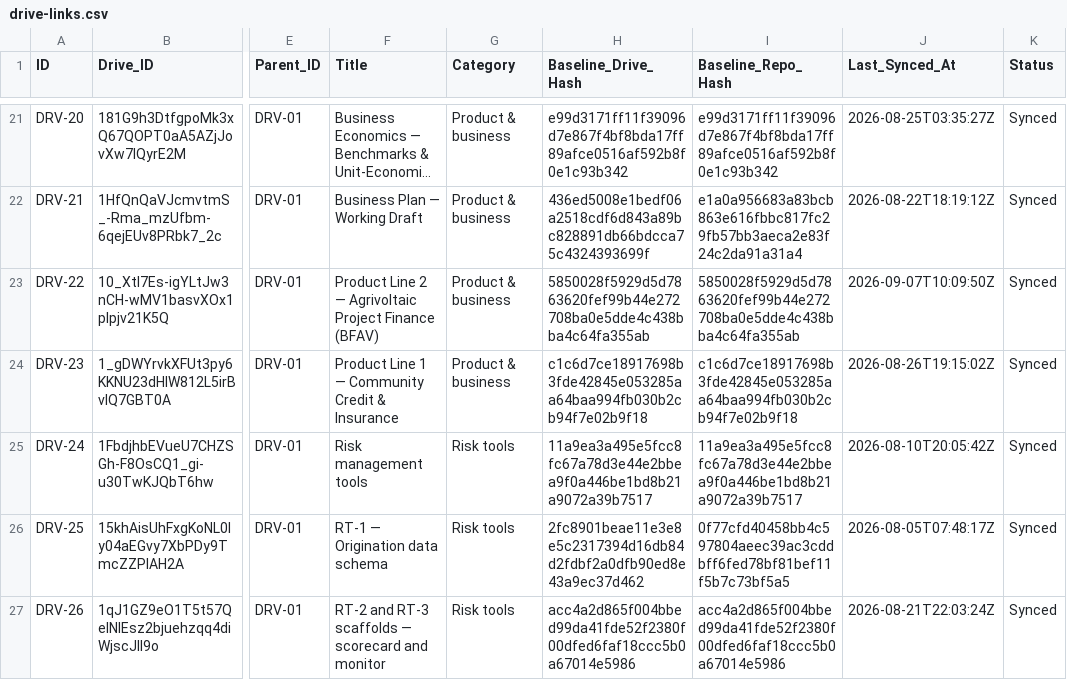
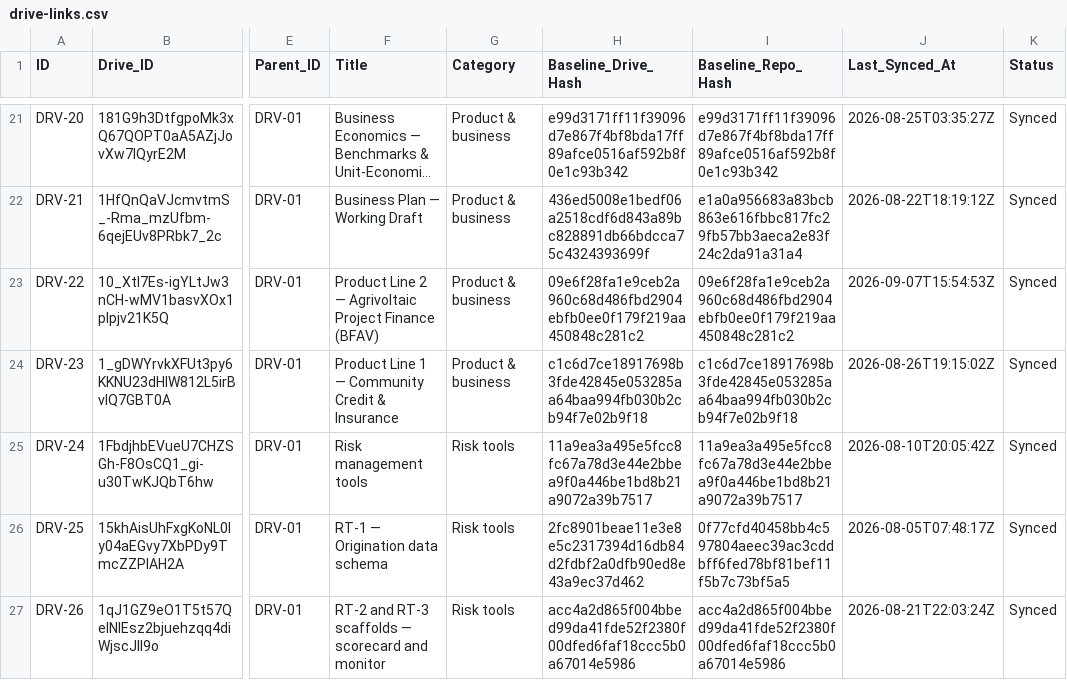
Before and after one commit to benbaichmankass/sustainable-finance-venture, a CSV file: data/drive-links.csv, drawn as a sheet; only a part is shown, gaps mark what is left out; long unchanged cells end in …; the diff names each change by its address in the sheet, - before the commit and + after, or states it on an @@ line.

```diff
--- a/data/drive-links.csv
+++ b/data/drive-links.csv
-H23 (Baseline_Drive_Hash): 5850028f5929d5d7863620fef99b44e272708ba0e5dde4c438bba4c64fa355ab
+H23 (Baseline_Drive_Hash): 09e6f28fa1e9ceb2a960c68d486fbd2904ebfb0ee0f179f219aa450848c281c2
-I23 (Baseline_Repo_Hash): 5850028f5929d5d7863620fef99b44e272708ba0e5dde4c438bba4c64fa355ab
+I23 (Baseline_Repo_Hash): 09e6f28fa1e9ceb2a960c68d486fbd2904ebfb0ee0f179f219aa450848c281c2
-J23 (Last_Synced_At): 2026-09-07T10:09:50Z
+J23 (Last_Synced_At): 2026-09-07T15:54:53Z
```
Also changed, not shown: 2 other files.
